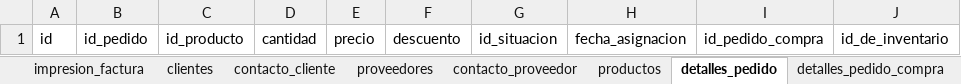
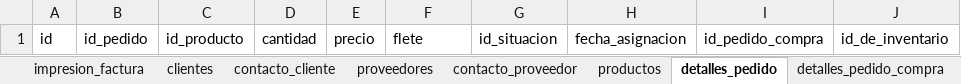
Before and after one commit to jungo89/shilohtex, an Excel workbook: Nvo_cotizador.xlsm, sheet detalles_pedido, drawn as a sheet; values as stored, in another font and other column widths than the file's, no borders; table styles not drawn; the diff names each change by its address in the sheet, - before the commit and + after, or states it on an @@ line.

Commit message:
Modificaciones a diciembre 20
Se hicieron ajustes en diseño de las clases y se insertó una hoja de control del proceso en excel para llevar orden sobre el desarrollo.

```diff
--- a/Nvo_cotizador.xlsm (sheet detalles_pedido)
+++ b/Nvo_cotizador.xlsm (sheet detalles_pedido)
-F1: descuento
+F1: flete
```
Also changed, not shown: 3 other files.
